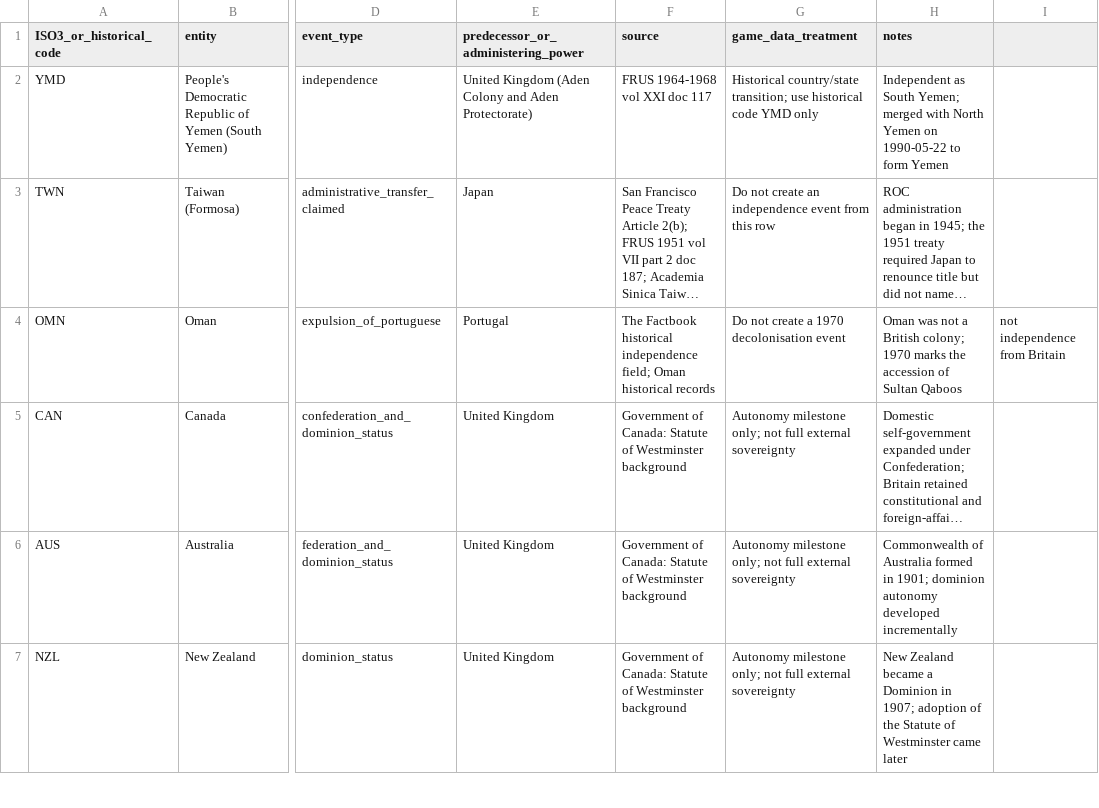
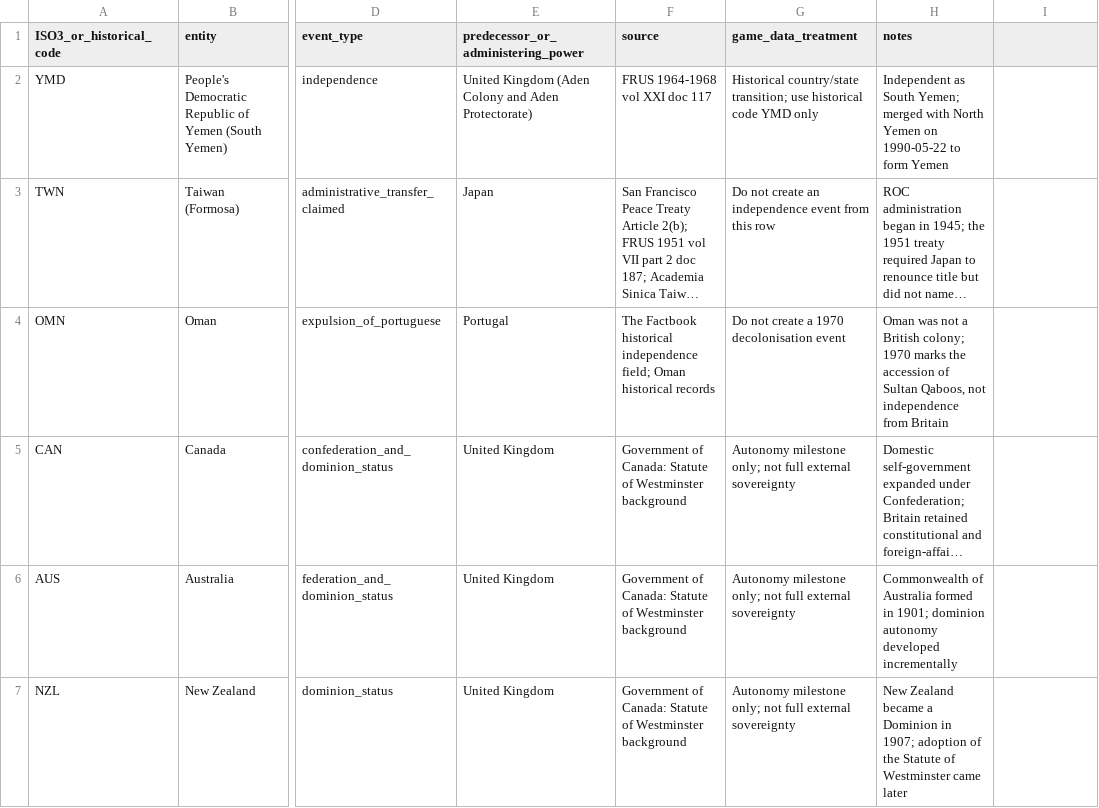
Before and after one commit to mtieu6470-maker/Victori3-mobile, a CSV file: docs/research/data/CG37B_STATUS_TRANSITIONS_1836_2026.csv, drawn as a sheet; only a part is shown, gaps mark what is left out; long unchanged cells end in …; the diff names each change by its address in the sheet, - before the commit and + after, or states it on an @@ line.

Commit message:
fix(CG-37b): quote Oman transition CSV fields

```diff
--- a/docs/research/data/CG37B_STATUS_TRANSITIONS_1836_2026.csv
+++ b/docs/research/data/CG37B_STATUS_TRANSITIONS_1836_2026.csv
-H4 (notes): …of Sultan Qaboos
+H4 (notes): …of Sultan Qaboos, not independence from Britain
-I4: not independence from Britain
+I4: (empty)
```
